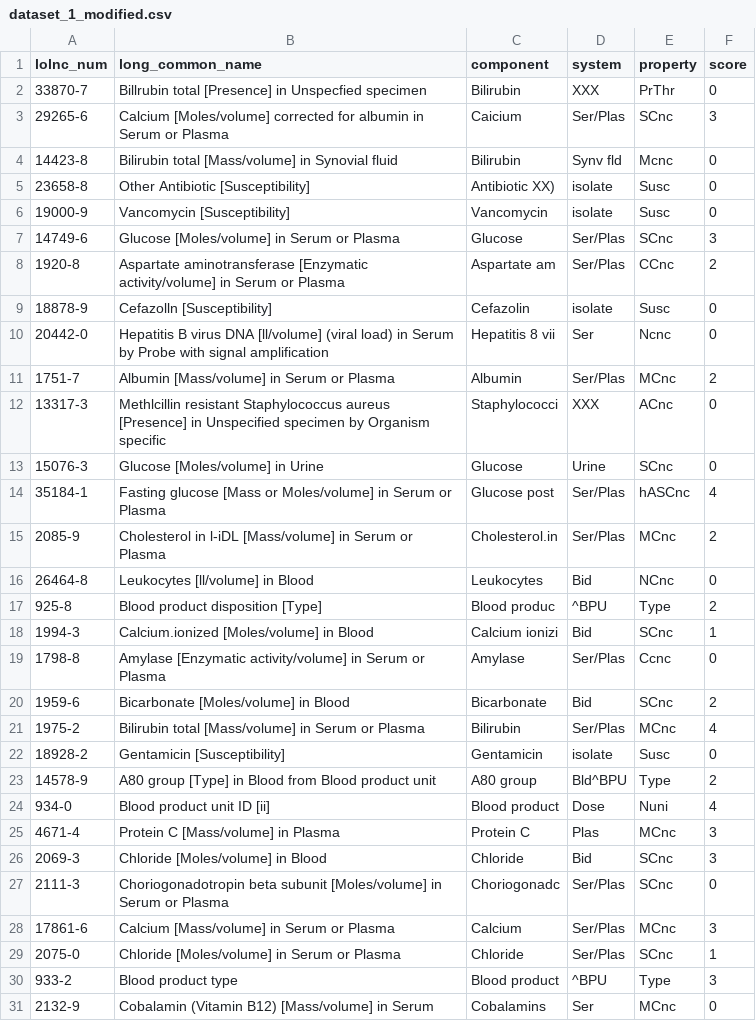
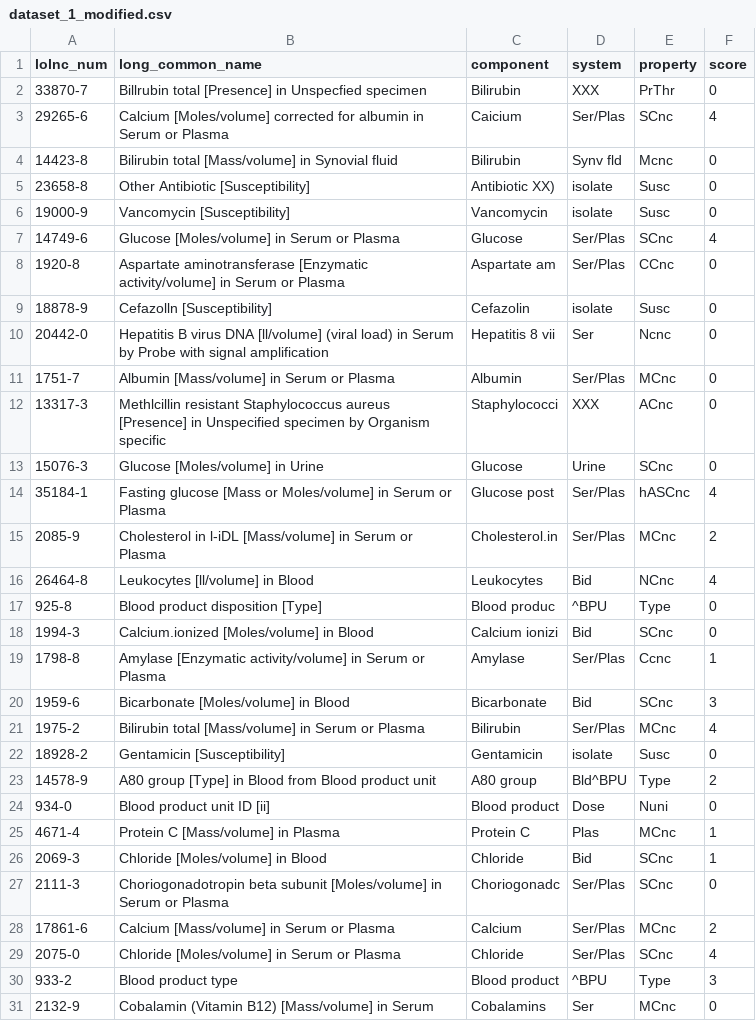
Before and after one commit to angeligareta/machine-learned-ranking, a CSV file: data/dataset_1_modified.csv, drawn as a sheet; only a part is shown; the diff covers the shown part only.

```diff
--- a/data/dataset_1_modified.csv
+++ b/data/dataset_1_modified.csv
@@ -2,3 +2,3 @@ lolnc_num,long_common_name
 33870-7  ,Billrubin total [Presence] in Unspecfied specimen                                                  ,Bilirubin      ,XXX         ,PrThr,0
-29265-6  ,Calcium [Moles/volume] corrected for albumin in Serum or Plasma                                    ,Caicium        ,Ser/Plas    ,SCnc,3
+29265-6  ,Calcium [Moles/volume] corrected for albumin in Serum or Plasma                                    ,Caicium        ,Ser/Plas    ,SCnc,4
 14423-8  ,Bilirubin total [Mass/volume] in Synovial fluid                                                    ,Bilirubin      ,Synv fld    ,Mcnc,0
@@ -6,7 +6,7 @@ lolnc_num,long_common_name
 19000-9  ,Vancomycin [Susceptibility]                                                                        ,Vancomycin     ,isolate     ,Susc,0
-14749-6  ,Glucose [Moles/volume] in Serum or Plasma                                                          ,Glucose        ,Ser/Plas    ,SCnc,3
-1920-8   ,Aspartate aminotransferase [Enzymatic activity/volume] in Serum or Plasma                          ,Aspartate am   ,Ser/Plas    ,CCnc,2
+14749-6  ,Glucose [Moles/volume] in Serum or Plasma                                                          ,Glucose        ,Ser/Plas    ,SCnc,4
+1920-8   ,Aspartate aminotransferase [Enzymatic activity/volume] in Serum or Plasma                          ,Aspartate am   ,Ser/Plas    ,CCnc,0
 18878-9  ,Cefazolln [Susceptibility]                                                                         ,Cefazolin      ,isolate     ,Susc,0
 20442-0  ,Hepatitis B virus DNA [ll/volume] (viral load) in Serum by Probe with signal amplification         ,Hepatitis 8 vii,Ser         ,Ncnc,0
-1751-7   ,Albumin [Mass/volume] in Serum or Plasma                                                           ,Albumin        ,Ser/Plas    ,MCnc,2
+1751-7   ,Albumin [Mass/volume] in Serum or Plasma                                                           ,Albumin        ,Ser/Plas    ,MCnc,0
 13317-3  ,Methlcillin resistant Staphylococcus aureus [Presence] in Unspecified specimen by Organism specific,Staphylococci  ,XXX         ,ACnc,0
@@ -15,7 +15,7 @@ lolnc_num,long_common_name
 2085-9   ,Cholesterol in l-iDL [Mass/volume] in Serum or Plasma                                              ,Cholesterol.in ,Ser/Plas    ,MCnc,2
-26464-8  ,Leukocytes [ll/volume] in Blood                                                                    ,Leukocytes     ,Bid         ,NCnc,0
-925-8    ,Blood product disposition [Type]                                                                   ,Blood produc   ,^BPU        ,Type,2
-1994-3   ,Calcium.ionized [Moles/volume] in Blood                                                            ,Calcium ionizi ,Bid         ,SCnc,1
-1798-8   ,Amylase [Enzymatic activity/volume] in Serum or Plasma                                             ,Amylase        ,Ser/Plas    ,Ccnc,0
-1959-6   ,Bicarbonate [Moles/volume] in Blood                                                                ,Bicarbonate    ,Bid         ,SCnc,2
+26464-8  ,Leukocytes [ll/volume] in Blood                                                                    ,Leukocytes     ,Bid         ,NCnc,4
+925-8    ,Blood product disposition [Type]                                                                   ,Blood produc   ,^BPU        ,Type,0
+1994-3   ,Calcium.ionized [Moles/volume] in Blood                                                            ,Calcium ionizi ,Bid         ,SCnc,0
+1798-8   ,Amylase [Enzymatic activity/volume] in Serum or Plasma                                             ,Amylase        ,Ser/Plas    ,Ccnc,1
+1959-6   ,Bicarbonate [Moles/volume] in Blood                                                                ,Bicarbonate    ,Bid         ,SCnc,3
 1975-2   ,Bilirubin total [Mass/volume] in Serum or Plasma                                                   ,Bilirubin      ,Ser/Plas    ,MCnc,4
@@ -23,8 +23,8 @@ lolnc_num,long_common_name
 14578-9  ,A80 group [Type] in Blood from Blood product unit                                                  ,A80 group      ,Bld^BPU     ,Type,2
-934-0    ,Blood product unit ID [ii]                                                                         ,Blood product  ,Dose        ,Nuni,4
-4671-4   ,Protein C [Mass/volume] in Plasma                                                                  ,Protein C      ,Plas        ,MCnc,3
-2069-3   ,Chloride [Moles/volume] in Blood                                                                   ,Chloride       ,Bid         ,SCnc,3
+934-0    ,Blood product unit ID [ii]                                                                         ,Blood product  ,Dose        ,Nuni,0
+4671-4   ,Protein C [Mass/volume] in Plasma                                                                  ,Protein C      ,Plas        ,MCnc,1
+2069-3   ,Chloride [Moles/volume] in Blood                                                                   ,Chloride       ,Bid         ,SCnc,1
 2111-3   ,Choriogonadotropin beta subunit [Moles/volume] in Serum or Plasma                                  ,Choriogonadc   ,Ser/Plas    ,SCnc,0
-17861-6  ,Calcium [Mass/volume] in Serum or Plasma                                                           ,Calcium        ,Ser/Plas    ,MCnc,3
-2075-0   ,Chloride [Moles/volume] in Serum or Plasma                                                         ,Chloride       ,Ser/Plas    ,SCnc,1
+17861-6  ,Calcium [Mass/volume] in Serum or Plasma                                                           ,Calcium        ,Ser/Plas    ,MCnc,2
+2075-0   ,Chloride [Moles/volume] in Serum or Plasma                                                         ,Chloride       ,Ser/Plas    ,SCnc,4
 933-2    ,Blood product type                                                                                 ,Blood product  ,^BPU        ,Type,3
```
Also changed, not shown: 23 edited cells elsewhere in this file, data/dataset_2.csv, data/dataset_2_modified.csv, 2 other files.
